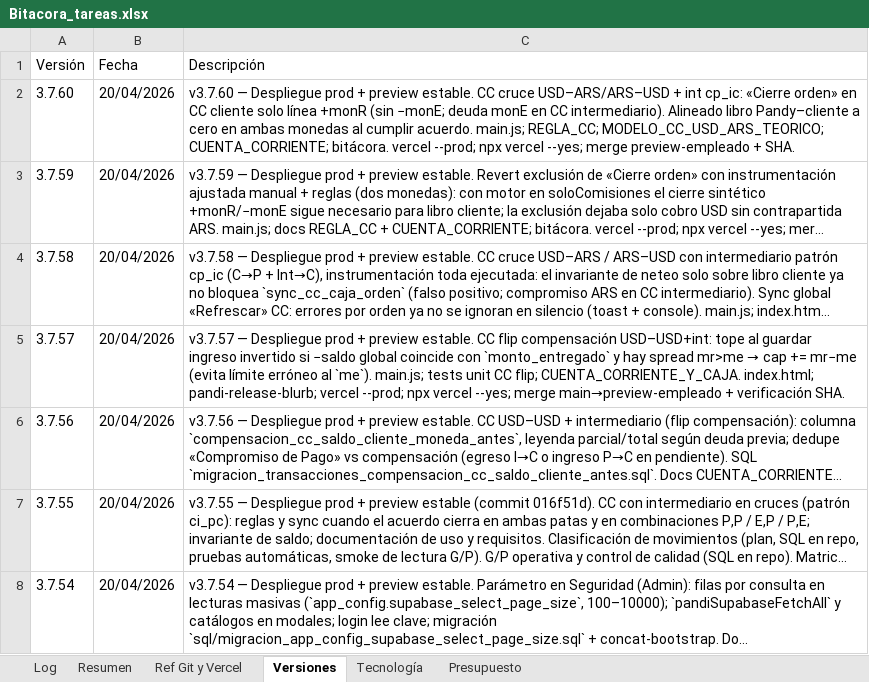
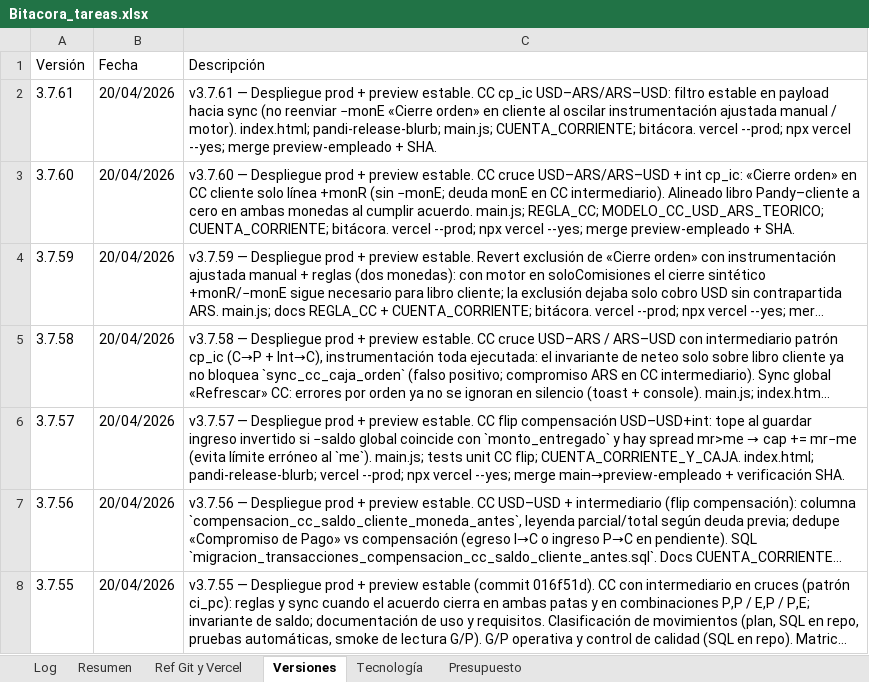
Before and after one commit to lucasbustosmartin-coder/pandy, an Excel workbook: Bitacora_tareas.xlsx, sheet Versiones, drawn as a sheet; only a part is shown; the shorter side is filled out with more unchanged rows; long unchanged cells end in …; values as stored, in another font and other column widths than the file's, no borders; the diff names each change by its address in the sheet, - before the commit and + after, or states it on an @@ line.

```diff
--- a/Bitacora_tareas.xlsx (sheet Versiones)
+++ b/Bitacora_tareas.xlsx (sheet Versiones)
+row 2: 3.7.61 | 20/04/2026 | v3.7.61 — Despliegue prod + preview estable. CC cp_ic USD–ARS/ARS–USD: filtro estable en payload hacia sync (no reenviar −monE «Cierre orden» en cliente al oscilar instrumentación ajustada manual / motor). index.html; pandi-release-blurb; main.js; CUENTA_CORRIENTE; bitácora. vercel --prod; npx vercel --yes; merge preview-empleado + SHA.
```
Also changed, not shown: sheet Log, 7 other files.
